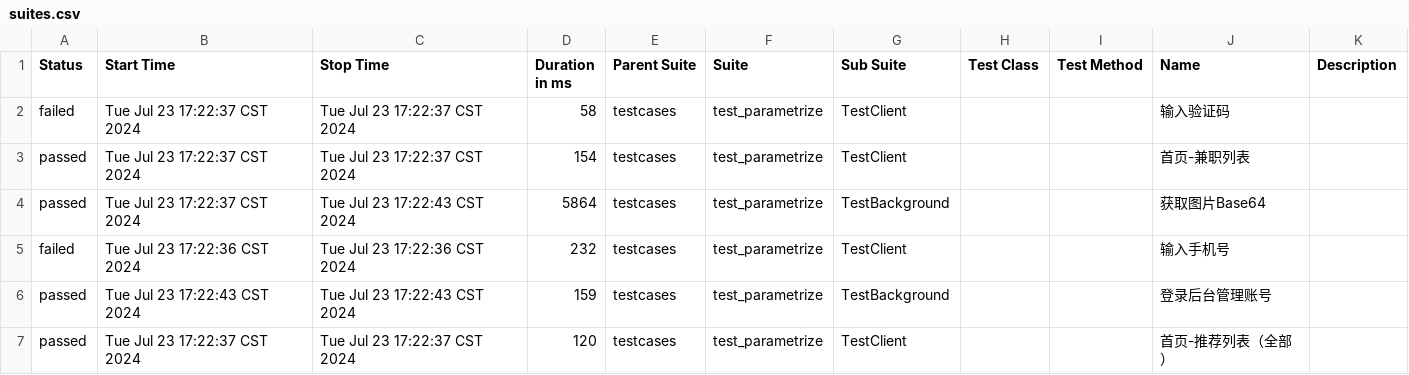
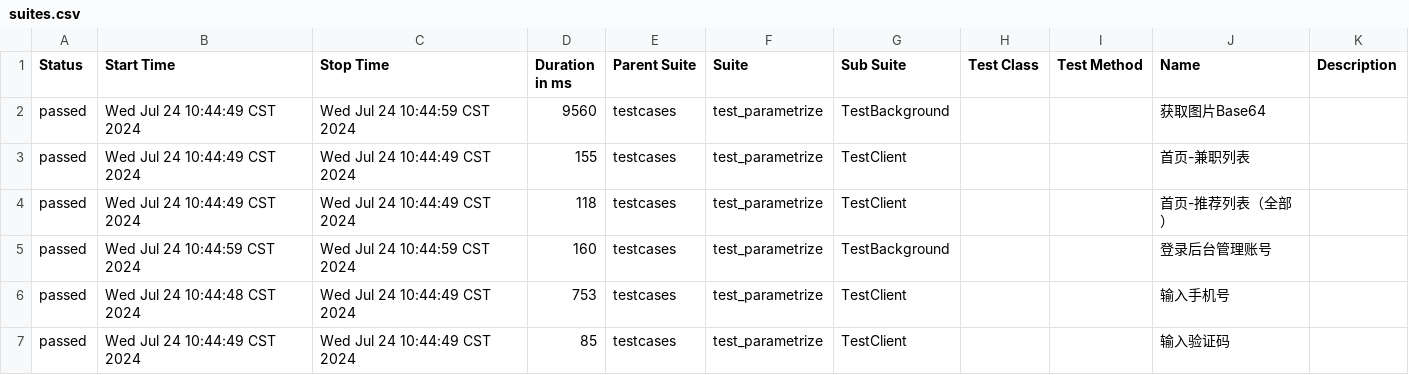
Before and after one commit to 694578908/PBB-autoproject-testing, a CSV file: reports/allure-report/data/suites.csv, drawn as a sheet.

```diff
--- a/reports/allure-report/data/suites.csv
+++ b/reports/allure-report/data/suites.csv
@@ -1,7 +1,7 @@
 "Status","Start Time","Stop Time","Duration in ms","Parent Suite","Suite","Sub Suite","Test Class","Test Method","Name","Description"
-"failed","Tue Jul 23 17:22:37 CST 2024","Tue Jul 23 17:22:37 CST 2024","58","testcases","test_parametrize","TestClient","","","输入验证码",""
-"passed","Tue Jul 23 17:22:37 CST 2024","Tue Jul 23 17:22:37 CST 2024","154","testcases","test_parametrize","TestClient","","","首页-兼职列表",""
-"passed","Tue Jul 23 17:22:37 CST 2024","Tue Jul 23 17:22:43 CST 2024","5864","testcases","test_parametrize","TestBackground","","","获取图片Base64",""
-"failed","Tue Jul 23 17:22:36 CST 2024","Tue Jul 23 17:22:36 CST 2024","232","testcases","test_parametrize","TestClient","","","输入手机号",""
-"passed","Tue Jul 23 17:22:43 CST 2024","Tue Jul 23 17:22:43 CST 2024","159","testcases","test_parametrize","TestBackground","","","登录后台管理账号",""
-"passed","Tue Jul 23 17:22:37 CST 2024","Tue Jul 23 17:22:37 CST 2024","120","testcases","test_parametrize","TestClient","","","首页-推荐列表（全部）",""
+"passed","Wed Jul 24 10:44:49 CST 2024","Wed Jul 24 10:44:59 CST 2024","9560","testcases","test_parametrize","TestBackground","","","获取图片Base64",""
+"passed","Wed Jul 24 10:44:49 CST 2024","Wed Jul 24 10:44:49 CST 2024","155","testcases","test_parametrize","TestClient","","","首页-兼职列表",""
+"passed","Wed Jul 24 10:44:49 CST 2024","Wed Jul 24 10:44:49 CST 2024","118","testcases","test_parametrize","TestClient","","","首页-推荐列表（全部）",""
+"passed","Wed Jul 24 10:44:59 CST 2024","Wed Jul 24 10:44:59 CST 2024","160","testcases","test_parametrize","TestBackground","","","登录后台管理账号",""
+"passed","Wed Jul 24 10:44:48 CST 2024","Wed Jul 24 10:44:49 CST 2024","753","testcases","test_parametrize","TestClient","","","输入手机号",""
+"passed","Wed Jul 24 10:44:49 CST 2024","Wed Jul 24 10:44:49 CST 2024","85","testcases","test_parametrize","TestClient","","","输入验证码",""
```
Also changed, not shown: reports/allure-report/data/behaviors.csv, 32 other files.
